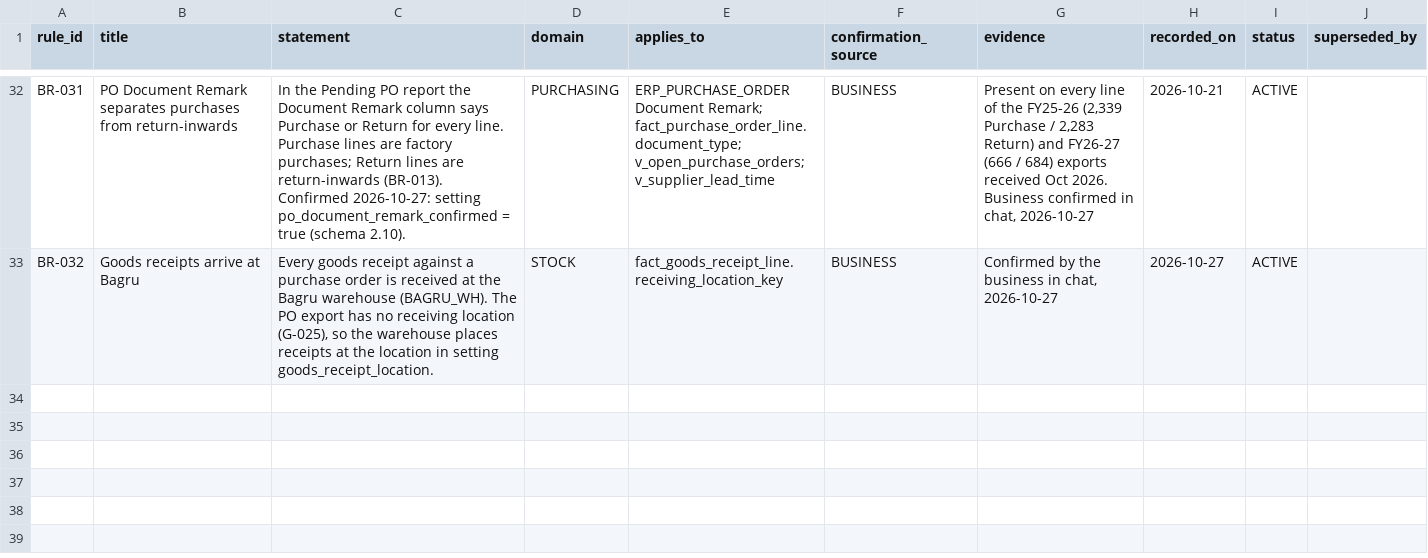
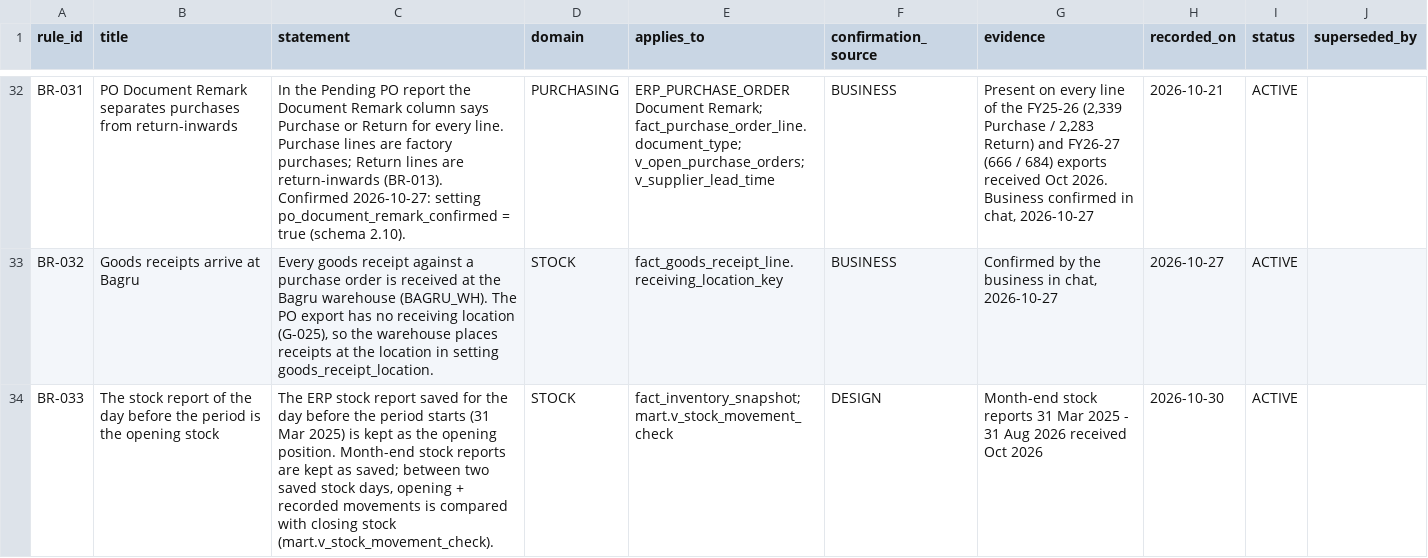
Before and after one commit to ellementry01/data-analysis_zohoreverse, a CSV file: warehouse/seeds/meta_business_rule.csv, drawn as a sheet; only a part is shown, gaps mark what is left out; the diff names each change by its address in the sheet, - before the commit and + after, or states it on an @@ line.

```diff
--- a/warehouse/seeds/meta_business_rule.csv
+++ b/warehouse/seeds/meta_business_rule.csv
+row 34: BR-033 | The stock report of the day before the period is the opening stock | The ERP stock report saved for the day before the period starts (31 Mar 2025) is kept as the opening position. Month-end stock reports are kept as saved; between two saved stock days, opening + recorded movements is compared with closing stock (mart.v_stock_movement_check). | STOCK | fact_inventory_snapshot; mart.v_stock_movement_check | DESIGN | Month-end stock reports 31 Mar 2025 - 31 Aug 2026 received Oct 2026 | 2026-10-30 | ACTIVE
```
Also changed, not shown: 11 other files.
